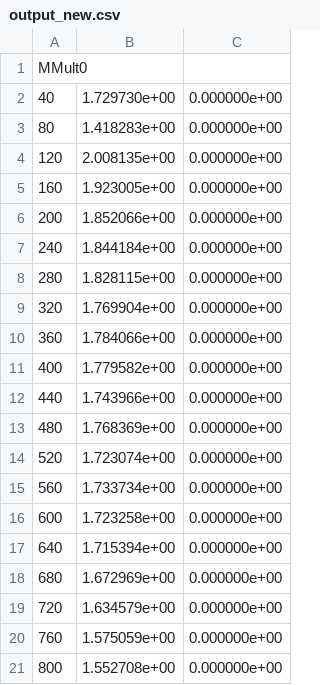
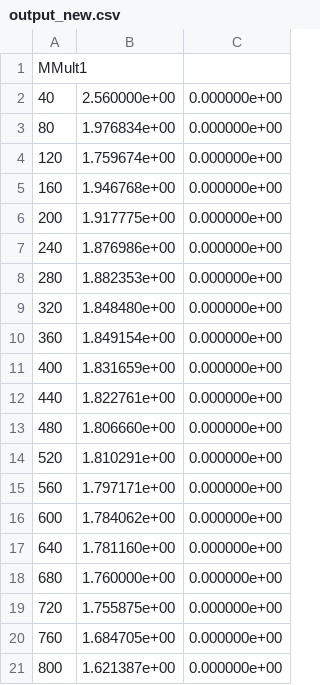
Before and after one commit to KareemMusleh/gemm, a CSV file: src/output_new.csv, drawn as a sheet.

```diff
--- a/src/output_new.csv
+++ b/src/output_new.csv
@@ -1,21 +1,21 @@
-MMult0,,
-40,1.729730e+00,0.000000e+00
-80,1.418283e+00,0.000000e+00
-120,2.008135e+00,0.000000e+00
-160,1.923005e+00,0.000000e+00
-200,1.852066e+00,0.000000e+00
-240,1.844184e+00,0.000000e+00
-280,1.828115e+00,0.000000e+00
-320,1.769904e+00,0.000000e+00
-360,1.784066e+00,0.000000e+00
-400,1.779582e+00,0.000000e+00
-440,1.743966e+00,0.000000e+00
-480,1.768369e+00,0.000000e+00
-520,1.723074e+00,0.000000e+00
-560,1.733734e+00,0.000000e+00
-600,1.723258e+00,0.000000e+00
-640,1.715394e+00,0.000000e+00
-680,1.672969e+00,0.000000e+00
-720,1.634579e+00,0.000000e+00
-760,1.575059e+00,0.000000e+00
-800,1.552708e+00,0.000000e+00
+MMult1,,
+40,2.560000e+00,0.000000e+00
+80,1.976834e+00,0.000000e+00
+120,1.759674e+00,0.000000e+00
+160,1.946768e+00,0.000000e+00
+200,1.917775e+00,0.000000e+00
+240,1.876986e+00,0.000000e+00
+280,1.882353e+00,0.000000e+00
+320,1.848480e+00,0.000000e+00
+360,1.849154e+00,0.000000e+00
+400,1.831659e+00,0.000000e+00
+440,1.822761e+00,0.000000e+00
+480,1.806660e+00,0.000000e+00
+520,1.810291e+00,0.000000e+00
+560,1.797171e+00,0.000000e+00
+600,1.784062e+00,0.000000e+00
+640,1.781160e+00,0.000000e+00
+680,1.760000e+00,0.000000e+00
+720,1.755875e+00,0.000000e+00
+760,1.684705e+00,0.000000e+00
+800,1.621387e+00,0.000000e+00
```
Also changed, not shown: 21 other files.
